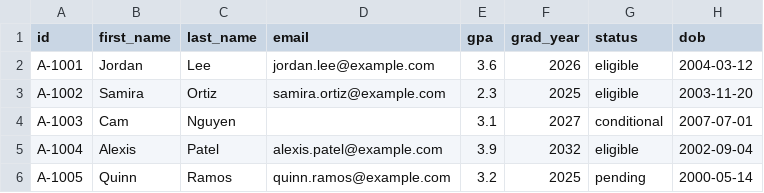
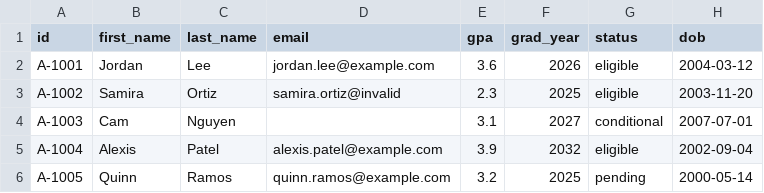
Before and after one commit to ralph-groupscholar/groupscholar-eligibility-oracle, a CSV file: data/sample-intake.csv, drawn as a sheet.

```diff
--- a/data/sample-intake.csv
+++ b/data/sample-intake.csv
@@ -2,3 +2,3 @@ id,first_name,last_name,email,gpa,grad_year,status,dob
 A-1001,Jordan,Lee,jordan.lee@example.com,3.6,2026,eligible,2004-03-12
-A-1002,Samira,Ortiz,samira.ortiz@example.com,2.3,2025,eligible,2003-11-20
+A-1002,Samira,Ortiz,samira.ortiz@invalid,2.3,2025,eligible,2003-11-20
 A-1003,Cam,Nguyen,,3.1,2027,conditional,2007-07-01
```
Also changed, not shown: 4 other files.
